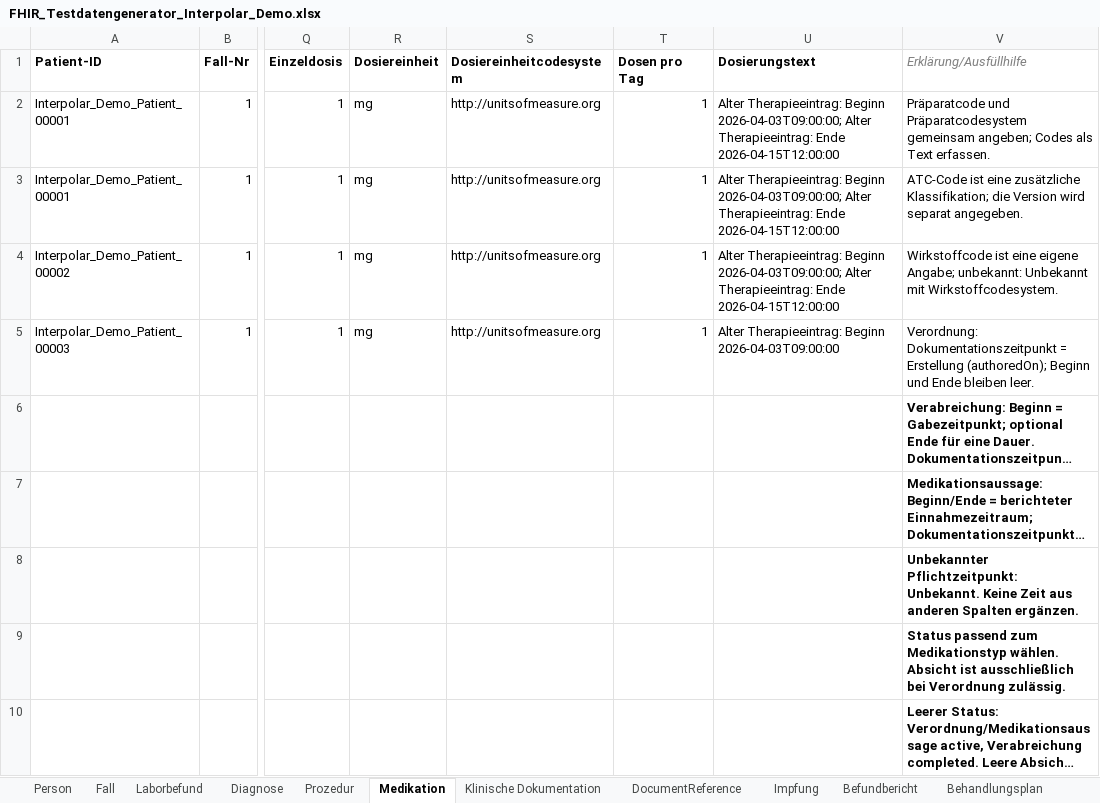
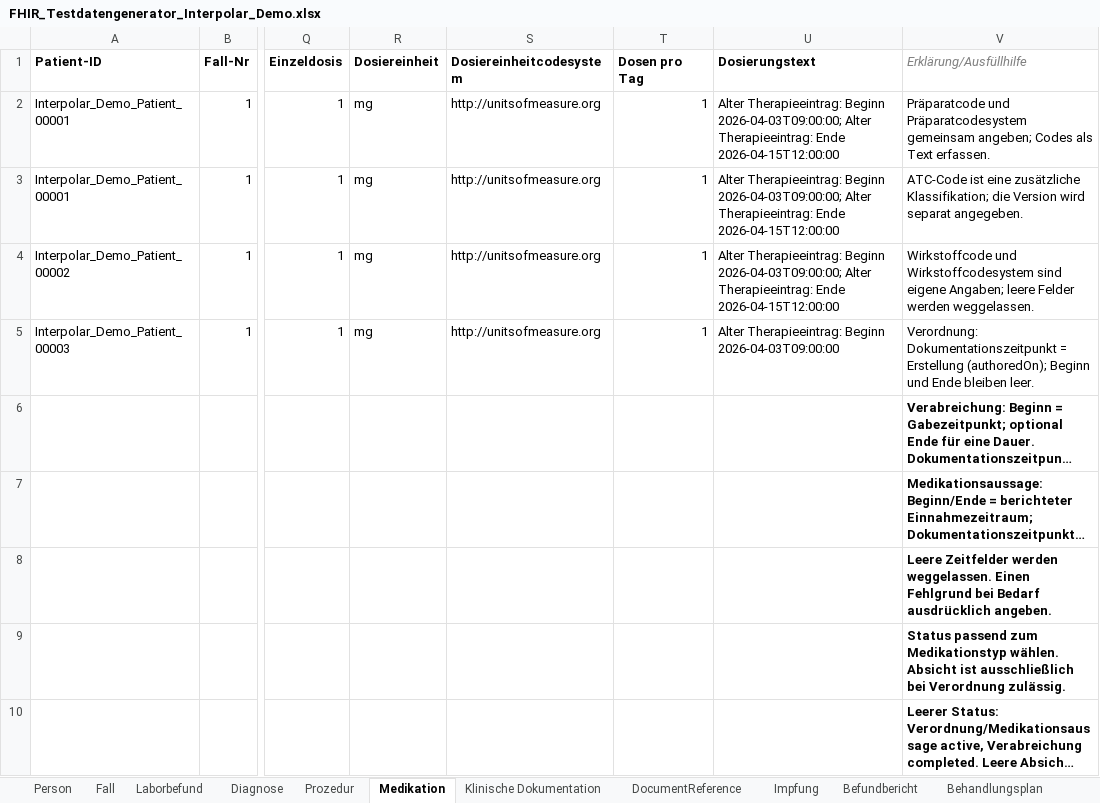
Before and after one commit to medizininformatik-initiative/excel2fhir, an Excel workbook: FHIR_Testdatengenerator_Interpolar_Demo.xlsx, sheet Medikation, drawn as a sheet; only a part is shown, gaps mark what is left out; long unchanged cells end in …; values as stored, in another font and other column widths than the file's, no borders; the diff names each change by its address in the sheet, - before the commit and + after, or states it on an @@ line.

```diff
--- a/FHIR_Testdatengenerator_Interpolar_Demo.xlsx (sheet Medikation)
+++ b/FHIR_Testdatengenerator_Interpolar_Demo.xlsx (sheet Medikation)
-V4 (Erklärung/Ausfüllhilfe): Wirkstoffcode ist eine eigene Angabe; unbekannt: Unbekannt mit Wirkstoffcodesystem.
+V4 (Erklärung/Ausfüllhilfe): Wirkstoffcode und Wirkstoffcodesystem sind eigene Angaben; leere Felder werden weggelassen.
-V8 (Erklärung/Ausfüllhilfe): Unbekannter Pflichtzeitpunkt: Unbekannt. Keine Zeit aus anderen Spalten ergänzen.
+V8 (Erklärung/Ausfüllhilfe): Leere Zeitfelder werden weggelassen. Einen Fehlgrund bei Bedarf ausdrücklich angeben.
```
Also changed, not shown: sheet Person, FHIR_Testdatengenerator_Vorlage.xlsx, input/FHIR_Testdatengenerator_Vorlage.xlsx, 38 other files.
